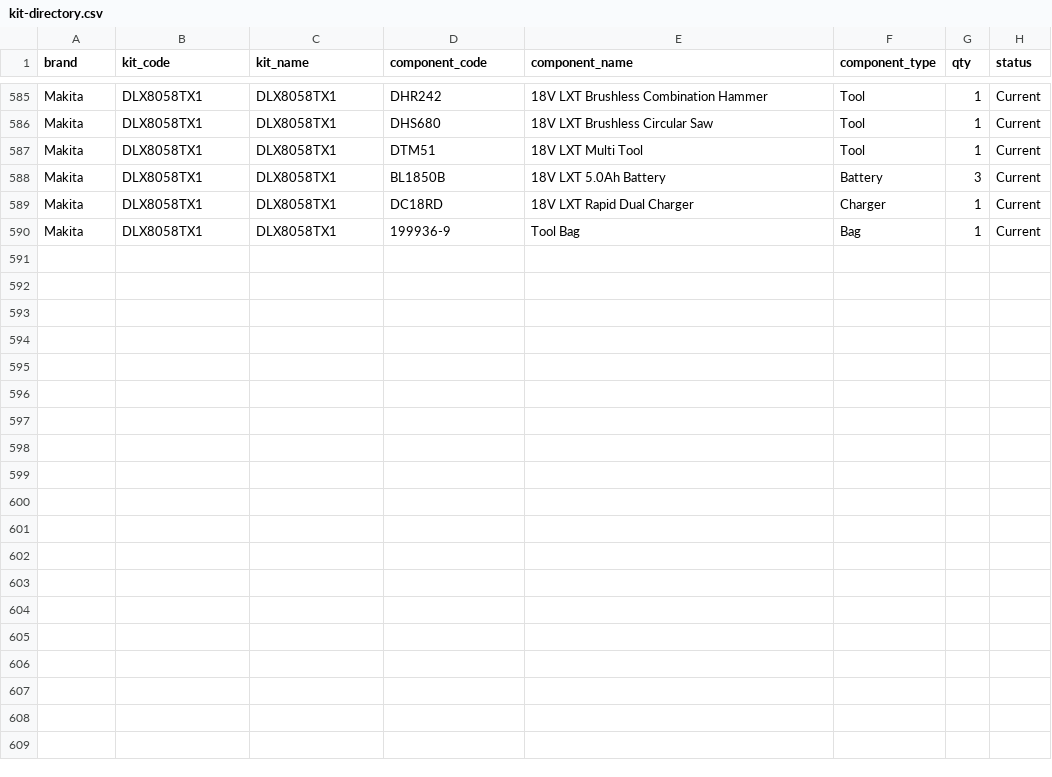
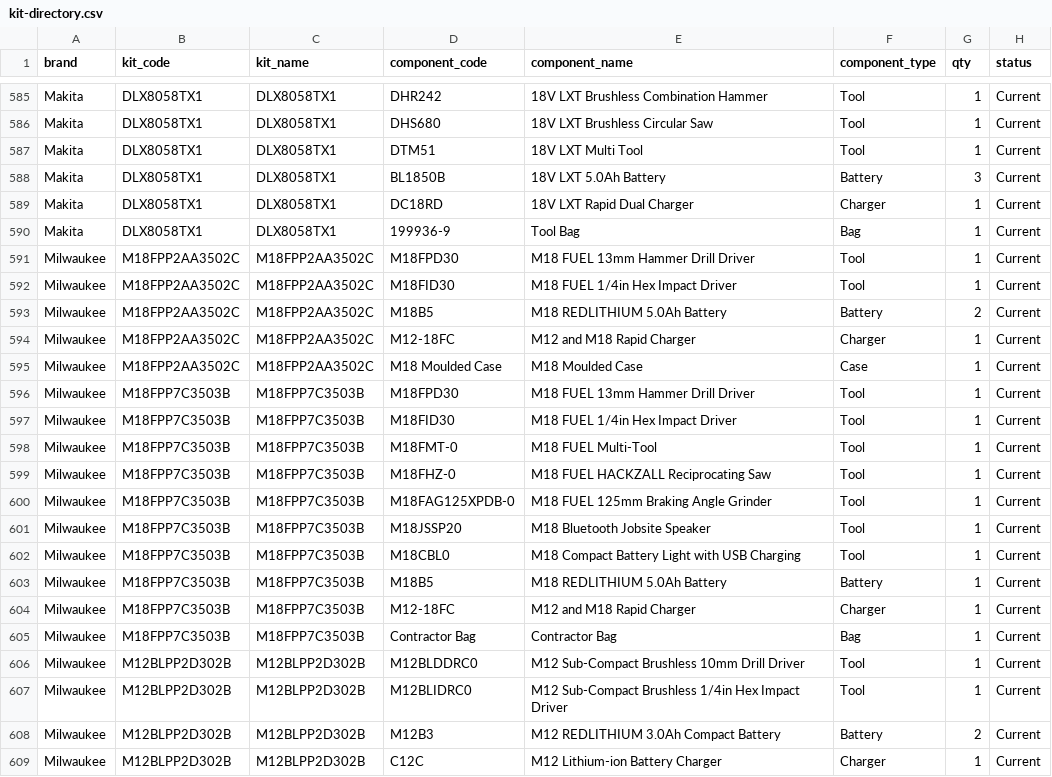
Before and after one commit to Caleb-ST/ST-Web-App, a CSV file: kit-directory.csv, drawn as a sheet; only a part is shown, gaps mark what is left out.

Commit message:
Add remaining verified current Milwaukee packs

```diff
--- a/kit-directory.csv
+++ b/kit-directory.csv
@@ -590 +590,20 @@ Makita,DLX8058TX1,DLX8058TX1,DC18RD,18V LXT Rapid Dual Charger,Charger,1,Current
 Makita,DLX8058TX1,DLX8058TX1,199936-9,Tool Bag,Bag,1,Current
+Milwaukee,M18FPP2AA3502C,M18FPP2AA3502C,M18FPD30,M18 FUEL 13mm Hammer Drill Driver,Tool,1,Current
+Milwaukee,M18FPP2AA3502C,M18FPP2AA3502C,M18FID30,M18 FUEL 1/4in Hex Impact Driver,Tool,1,Current
+Milwaukee,M18FPP2AA3502C,M18FPP2AA3502C,M18B5,M18 REDLITHIUM 5.0Ah Battery,Battery,2,Current
+Milwaukee,M18FPP2AA3502C,M18FPP2AA3502C,M12-18FC,M12 and M18 Rapid Charger,Charger,1,Current
+Milwaukee,M18FPP2AA3502C,M18FPP2AA3502C,M18 Moulded Case,M18 Moulded Case,Case,1,Current
+Milwaukee,M18FPP7C3503B,M18FPP7C3503B,M18FPD30,M18 FUEL 13mm Hammer Drill Driver,Tool,1,Current
+Milwaukee,M18FPP7C3503B,M18FPP7C3503B,M18FID30,M18 FUEL 1/4in Hex Impact Driver,Tool,1,Current
+Milwaukee,M18FPP7C3503B,M18FPP7C3503B,M18FMT-0,M18 FUEL Multi-Tool,Tool,1,Current
+Milwaukee,M18FPP7C3503B,M18FPP7C3503B,M18FHZ-0,M18 FUEL HACKZALL Reciprocating Saw,Tool,1,Current
+Milwaukee,M18FPP7C3503B,M18FPP7C3503B,M18FAG125XPDB-0,M18 FUEL 125mm Braking Angle Grinder,Tool,1,Current
+Milwaukee,M18FPP7C3503B,M18FPP7C3503B,M18JSSP20,M18 Bluetooth Jobsite Speaker,Tool,1,Current
+Milwaukee,M18FPP7C3503B,M18FPP7C3503B,M18CBL0,M18 Compact Battery Light with USB Charging,Tool,1,Current
+Milwaukee,M18FPP7C3503B,M18FPP7C3503B,M18B5,M18 REDLITHIUM 5.0Ah Battery,Battery,1,Current
+Milwaukee,M18FPP7C3503B,M18FPP7C3503B,M12-18FC,M12 and M18 Rapid Charger,Charger,1,Current
+Milwaukee,M18FPP7C3503B,M18FPP7C3503B,Contractor Bag,Contractor Bag,Bag,1,Current
+Milwaukee,M12BLPP2D302B,M12BLPP2D302B,M12BLDDRC0,M12 Sub-Compact Brushless 10mm Drill Driver,Tool,1,Current
+Milwaukee,M12BLPP2D302B,M12BLPP2D302B,M12BLIDRC0,M12 Sub-Compact Brushless 1/4in Hex Impact Driver,Tool,1,Current
+Milwaukee,M12BLPP2D302B,M12BLPP2D302B,M12B3,M12 REDLITHIUM 3.0Ah Compact Battery,Battery,2,Current
+Milwaukee,M12BLPP2D302B,M12BLPP2D302B,C12C,M12 Lithium-ion Battery Charger,Charger,1,Current
```
